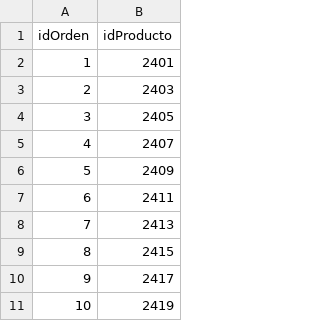
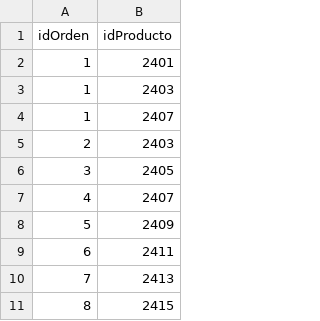
Before and after one commit to s4ntiagor/Carga-de-datos-pr-ctica-5-ALMACENAMIENTO, a CSV file: relaciones/ESTA_COMPUESTA_DE.csv, drawn as a sheet; only a part is shown; the shorter side is filled out with more unchanged rows.

Commit message:
Update ESTA_COMPUESTA_DE.csv

```diff
--- a/relaciones/ESTA_COMPUESTA_DE.csv
+++ b/relaciones/ESTA_COMPUESTA_DE.csv
@@ -2,2 +2,4 @@ idOrden,idProducto
 1,2401
+1,2403
+1,2407
 2,2403
```
